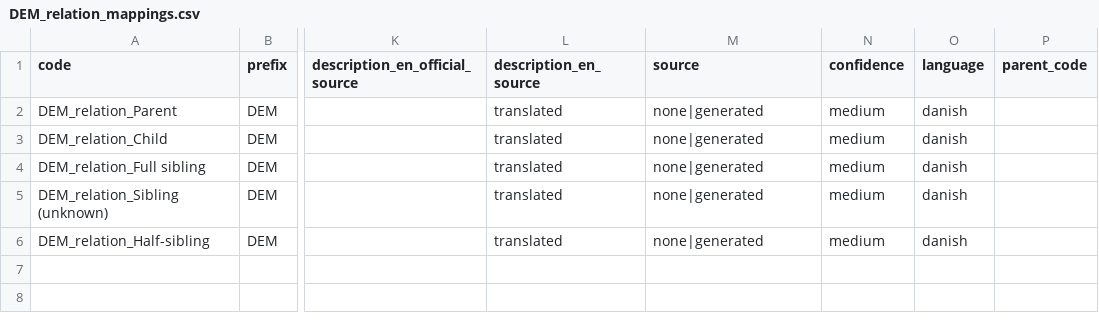
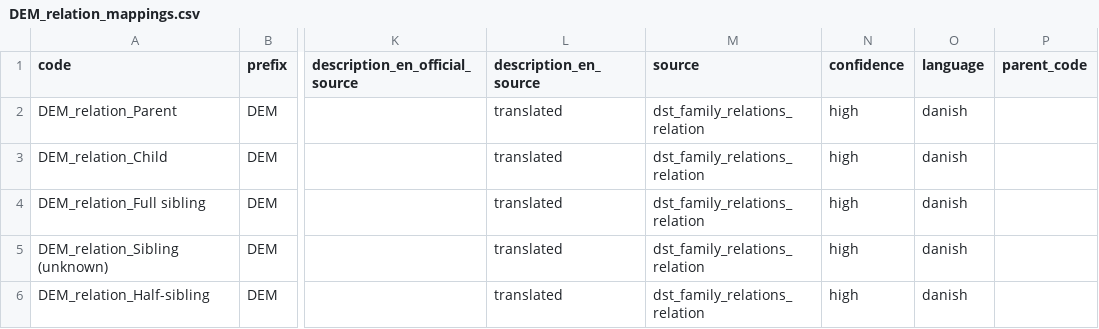
Before and after one commit to LCB0B/mapping_dst_tokens, a CSV file: hierarchical_vocab/MAPPINGS/DEM_relation_mappings.csv, drawn as a sheet; only a part is shown, gaps mark what is left out; the diff names each change by its address in the sheet, - before the commit and + after, or states it on an @@ line.

```diff
--- a/hierarchical_vocab/MAPPINGS/DEM_relation_mappings.csv
+++ b/hierarchical_vocab/MAPPINGS/DEM_relation_mappings.csv
-M2:M6 (source): none|generated
+M2:M6 (source): dst_family_relations_relation
-N2:N6 (confidence): medium
+N2:N6 (confidence): high
```
Also changed, not shown: hierarchical_vocab/MAPPINGS/DEM_ie_mappings.csv, hierarchical_vocab/MAPPINGS/EDU_tilg_mappings.csv, 6 other files.
